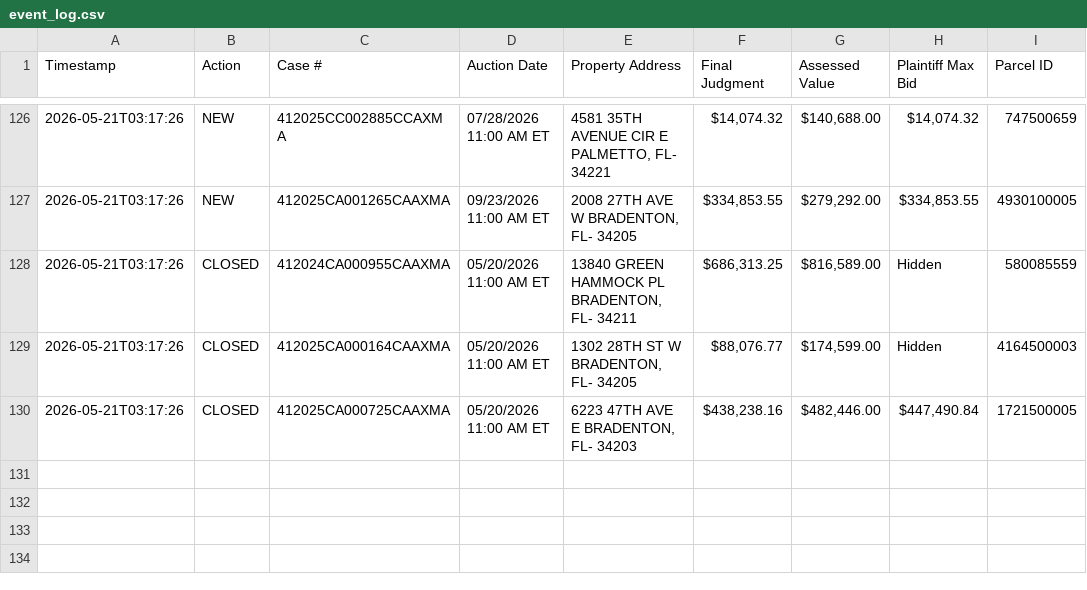
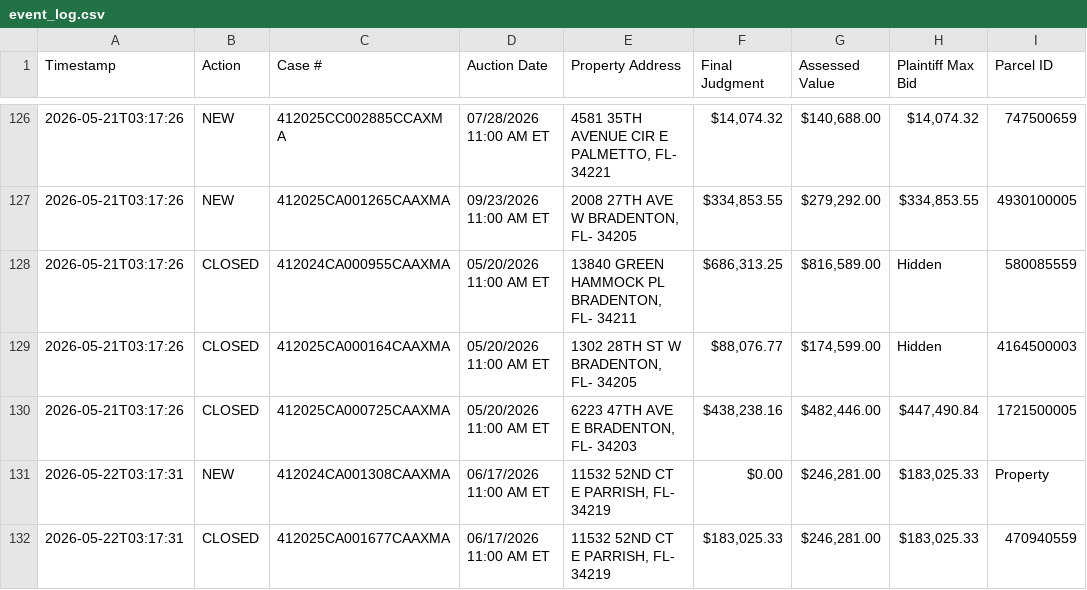
Before and after one commit to figlesias7/realforeclose-manatee, a CSV file: data/event_log.csv, drawn as a sheet; only a part is shown, gaps mark what is left out; the diff names each change by its address in the sheet, - before the commit and + after, or states it on an @@ line.

```diff
--- a/data/event_log.csv
+++ b/data/event_log.csv
+row 131: 2026-05-22T03:17:31 | NEW | 412024CA001308CAAXMA | 06/17/2026 11:00 AM ET | 11532 52ND CT E PARRISH, FL- 34219 | $0.00 | $246,281.00 | $183,025.33 | Property
+row 132: 2026-05-22T03:17:31 | CLOSED | 412025CA001677CAAXMA | 06/17/2026 11:00 AM ET | 11532 52ND CT E PARRISH, FL- 34219 | $183,025.33 | $246,281.00 | $183,025.33 | 470940559
```
Also changed, not shown: 3 other files.
